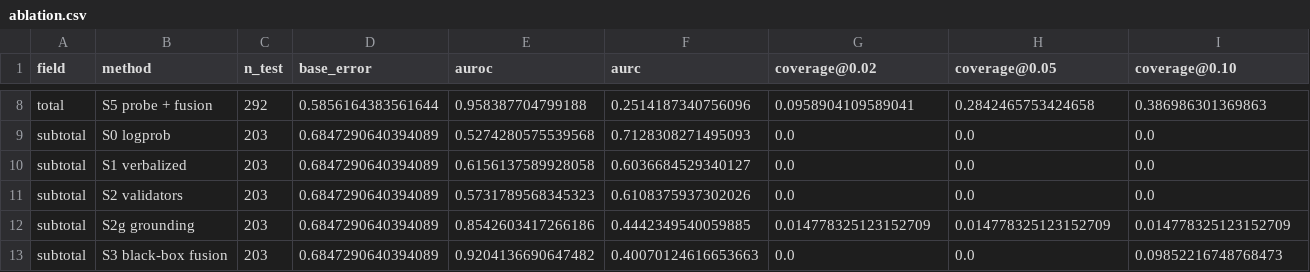
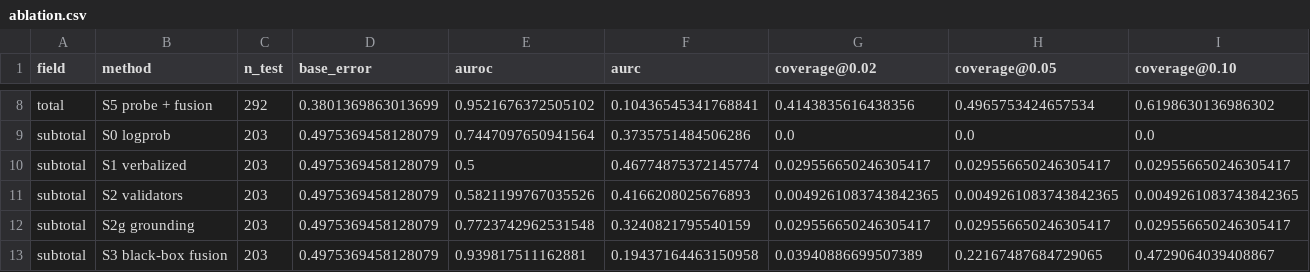
Before and after one commit to Krit-Jain/Underwrite, a CSV file: reports/tables/ablation.csv, drawn as a sheet; only a part is shown, gaps mark what is left out; the diff covers the shown part only; the diff names each change by its address in the sheet, - before the commit and + after, or states it on an @@ line.

```diff
--- a/reports/tables/ablation.csv
+++ b/reports/tables/ablation.csv
-D8 (base_error): 0.5856164383561644
+D8 (base_error): 0.3801369863013699
-E8 (auroc): 0.958387704799188
+E8 (auroc): 0.9521676372505102
-F8 (aurc): 0.2514187340756096
+F8 (aurc): 0.10436545341768841
-G8 (coverage@0.02): 0.0958904109589041
+G8 (coverage@0.02): 0.4143835616438356
-H8 (coverage@0.05): 0.2842465753424658
+H8 (coverage@0.05): 0.4965753424657534
-I8 (coverage@0.10): 0.386986301369863
+I8 (coverage@0.10): 0.6198630136986302
-D9:D13 (base_error): 0.6847290640394089
+D9:D13 (base_error): 0.4975369458128079
-E9 (auroc): 0.5274280575539568
+E9 (auroc): 0.7447097650941564
-F9 (aurc): 0.7128308271495093
+F9 (aurc): 0.3735751484506286
-E10 (auroc): 0.6156137589928058
+E10 (auroc): 0.5
-F10 (aurc): 0.6036684529340127
+F10 (aurc): 0.46774875372145774
-G10 (coverage@0.02): 0.0
+G10 (coverage@0.02): 0.029556650246305417
-H10 (coverage@0.05): 0.0
+H10 (coverage@0.05): 0.029556650246305417
-I10 (coverage@0.10): 0.0
+I10 (coverage@0.10): 0.029556650246305417
-E11 (auroc): 0.5731789568345323
+E11 (auroc): 0.5821199767035526
-F11 (aurc): 0.6108375937302026
+F11 (aurc): 0.4166208025676893
-G11 (coverage@0.02): 0.0
+G11 (coverage@0.02): 0.0049261083743842365
-H11 (coverage@0.05): 0.0
+H11 (coverage@0.05): 0.0049261083743842365
-I11 (coverage@0.10): 0.0
+I11 (coverage@0.10): 0.0049261083743842365
-E12 (auroc): 0.8542603417266186
+E12 (auroc): 0.7723742962531548
-F12 (aurc): 0.4442349540059885
+F12 (aurc): 0.3240821795540159
-G12 (coverage@0.02): 0.014778325123152709
+G12 (coverage@0.02): 0.029556650246305417
-H12 (coverage@0.05): 0.014778325123152709
+H12 (coverage@0.05): 0.029556650246305417
-I12 (coverage@0.10): 0.014778325123152709
+I12 (coverage@0.10): 0.029556650246305417
-E13 (auroc): 0.9204136690647482
+E13 (auroc): 0.939817511162881
-F13 (aurc): 0.40070124616653663
+F13 (aurc): 0.19437164463150958
-G13 (coverage@0.02): 0.0
+G13 (coverage@0.02): 0.03940886699507389
-H13 (coverage@0.05): 0.0
+H13 (coverage@0.05): 0.22167487684729065
-I13 (coverage@0.10): 0.09852216748768473
+I13 (coverage@0.10): 0.4729064039408867
```
Also changed, not shown: 81 edited cells elsewhere in this file, reports/tables/validity_total.csv, 13 other files.
